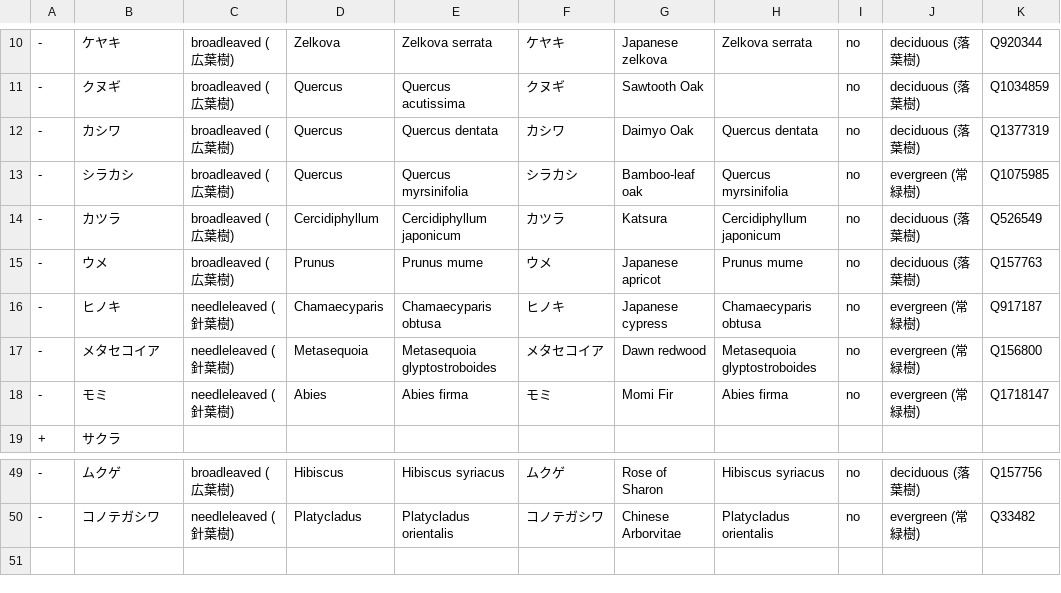
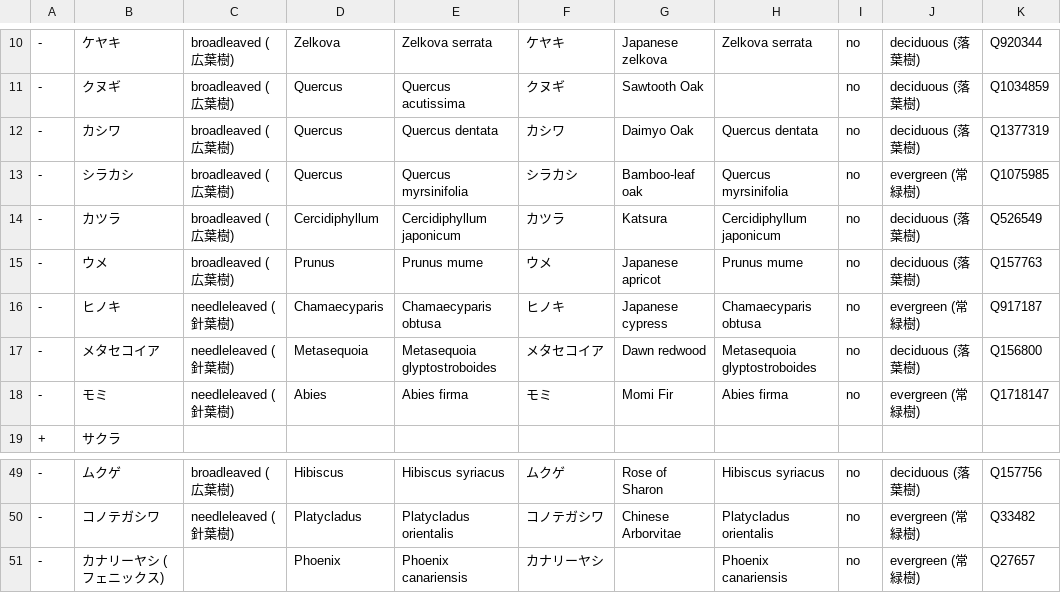
Before and after one commit to maripo/OSM_tree_preset, a TSV file: tsv/japan.tsv, drawn as a sheet; only a part is shown, gaps mark what is left out.

Commit message:
Metasequoia is deciduous!

```diff
--- a/tsv/japan.tsv
+++ b/tsv/japan.tsv
@@ -16,3 +16,3 @@
 -	ヒノキ	needleleaved (針葉樹)	Chamaecyparis	Chamaecyparis obtusa	ヒノキ	Japanese cypress	Chamaecyparis obtusa	no	evergreen (常緑樹)	Q917187
--	メタセコイア	needleleaved (針葉樹)	Metasequoia	Metasequoia glyptostroboides	メタセコイア	Dawn redwood	Metasequoia glyptostroboides	no	evergreen (常緑樹)	Q156800
+-	メタセコイア	needleleaved (針葉樹)	Metasequoia	Metasequoia glyptostroboides	メタセコイア	Dawn redwood	Metasequoia glyptostroboides	no	deciduous (落葉樹)	Q156800
 -	モミ	needleleaved (針葉樹)	Abies	Abies firma	モミ	Momi Fir	Abies firma	no	evergreen (常緑樹)	Q1718147
@@ -50 +50,2 @@
 -	コノテガシワ	needleleaved (針葉樹)	Platycladus	Platycladus orientalis	コノテガシワ	Chinese Arborvitae	Platycladus orientalis	no	evergreen (常緑樹)	Q33482
+-	カナリーヤシ (フェニックス)		Phoenix	Phoenix canariensis	カナリーヤシ		Phoenix canariensis	no	evergreen (常緑樹)	Q27657
```
Also changed, not shown: 1 other file.
